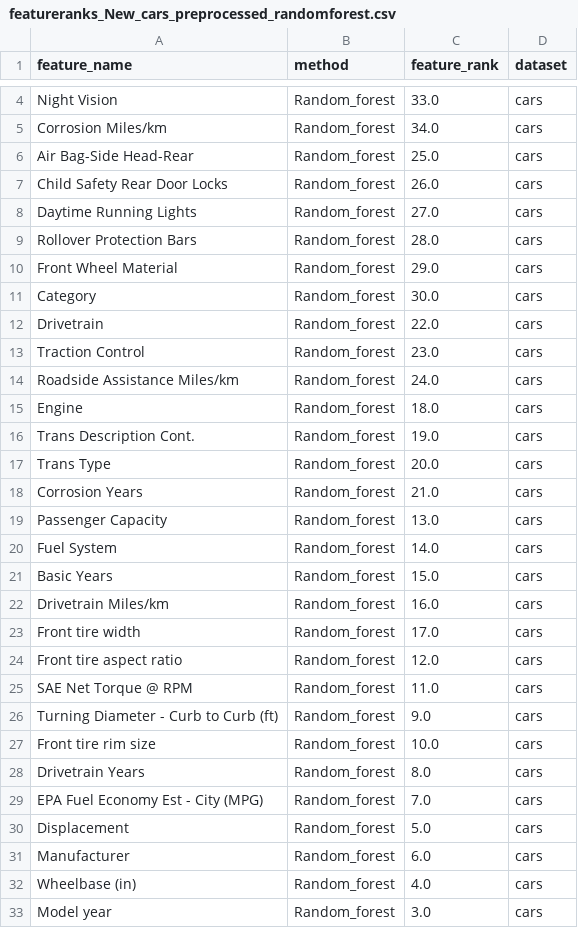
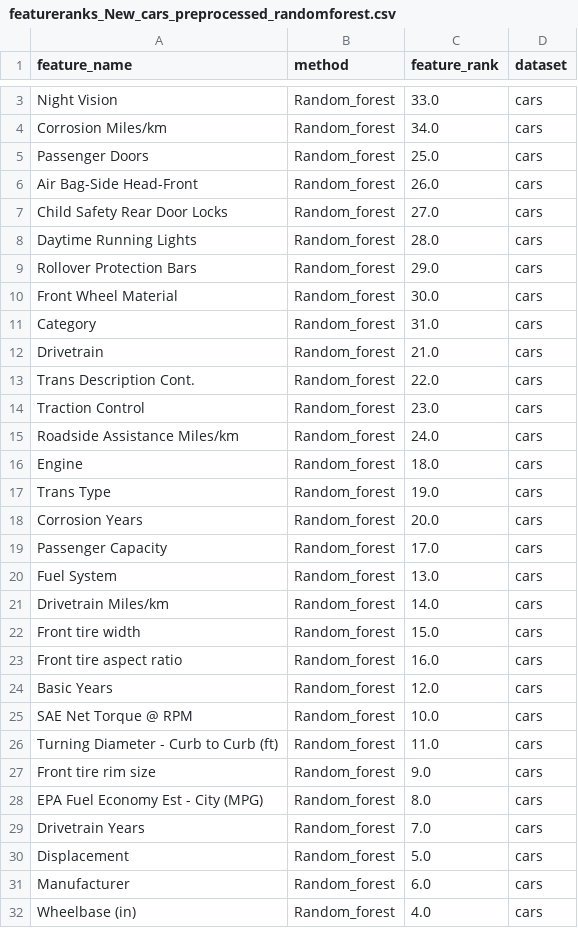
Before and after one commit to jorgedelpozolerida/KDS_Statistics_GroupProject, a CSV file: data/RANDOM_FOREST/featureranks_New_cars_preprocessed_randomforest.csv, drawn as a sheet; only a part is shown, gaps mark what is left out; the shorter side is filled out with more unchanged rows; the diff covers the shown part only.

Commit message:
random forest updated

```diff
--- a/data/RANDOM_FOREST/featureranks_New_cars_preprocessed_randomforest.csv
+++ b/data/RANDOM_FOREST/featureranks_New_cars_preprocessed_randomforest.csv
@@ -5,9 +4,11 @@ Night Vision;Random_forest;33.0;cars
 Corrosion Miles/km;Random_forest;34.0;cars
-Air Bag-Side Head-Rear;Random_forest;25.0;cars
-Child Safety Rear Door Locks;Random_forest;26.0;cars
-Daytime Running Lights;Random_forest;27.0;cars
-Rollover Protection Bars;Random_forest;28.0;cars
-Front Wheel Material;Random_forest;29.0;cars
-Category;Random_forest;30.0;cars
-Drivetrain;Random_forest;22.0;cars
+Passenger Doors;Random_forest;25.0;cars
+Air Bag-Side Head-Front;Random_forest;26.0;cars
+Child Safety Rear Door Locks;Random_forest;27.0;cars
+Daytime Running Lights;Random_forest;28.0;cars
+Rollover Protection Bars;Random_forest;29.0;cars
+Front Wheel Material;Random_forest;30.0;cars
+Category;Random_forest;31.0;cars
+Drivetrain;Random_forest;21.0;cars
+Trans Description Cont.;Random_forest;22.0;cars
 Traction Control;Random_forest;23.0;cars
@@ -15,16 +16,15 @@ Roadside Assistance Miles/km;Random_forest;24.0;cars
 Engine;Random_forest;18.0;cars
-Trans Description Cont.;Random_forest;19.0;cars
-Trans Type;Random_forest;20.0;cars
-Corrosion Years;Random_forest;21.0;cars
-Passenger Capacity;Random_forest;13.0;cars
-Fuel System;Random_forest;14.0;cars
-Basic Years;Random_forest;15.0;cars
-Drivetrain Miles/km;Random_forest;16.0;cars
-Front tire width;Random_forest;17.0;cars
-Front tire aspect ratio;Random_forest;12.0;cars
-SAE Net Torque @ RPM;Random_forest;11.0;cars
-Turning Diameter - Curb to Curb (ft);Random_forest;9.0;cars
-Front tire rim size;Random_forest;10.0;cars
-Drivetrain Years;Random_forest;8.0;cars
-EPA Fuel Economy Est - City (MPG);Random_forest;7.0;cars
+Trans Type;Random_forest;19.0;cars
+Corrosion Years;Random_forest;20.0;cars
+Passenger Capacity;Random_forest;17.0;cars
+Fuel System;Random_forest;13.0;cars
+Drivetrain Miles/km;Random_forest;14.0;cars
+Front tire width;Random_forest;15.0;cars
+Front tire aspect ratio;Random_forest;16.0;cars
+Basic Years;Random_forest;12.0;cars
+SAE Net Torque @ RPM;Random_forest;10.0;cars
+Turning Diameter - Curb to Curb (ft);Random_forest;11.0;cars
+Front tire rim size;Random_forest;9.0;cars
+EPA Fuel Economy Est - City (MPG);Random_forest;8.0;cars
+Drivetrain Years;Random_forest;7.0;cars
 Displacement;Random_forest;5.0;cars
```
Also changed, not shown: 1 removed row and 1 edited cell elsewhere in this file, data/RANDOM_FOREST/featureranks_preprocessed_data_USAhouseprices2014_randomforest.csv, data/RANDOM_FOREST/featureranks_processed_austin_housing_randomforest.csv, 27 other files.
